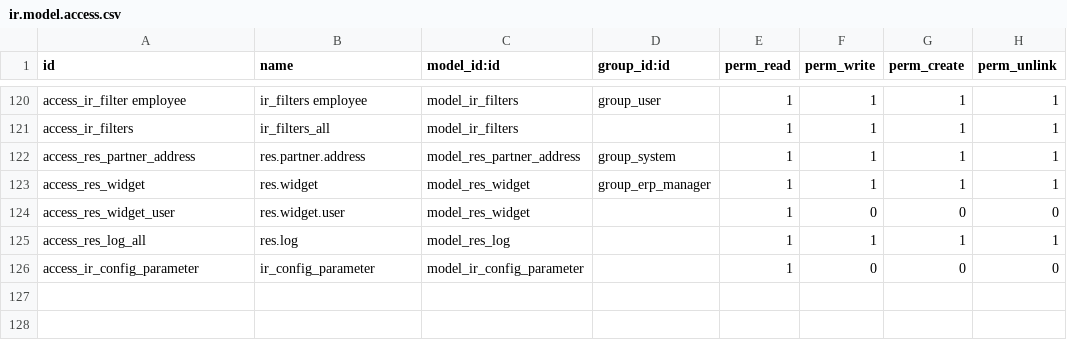
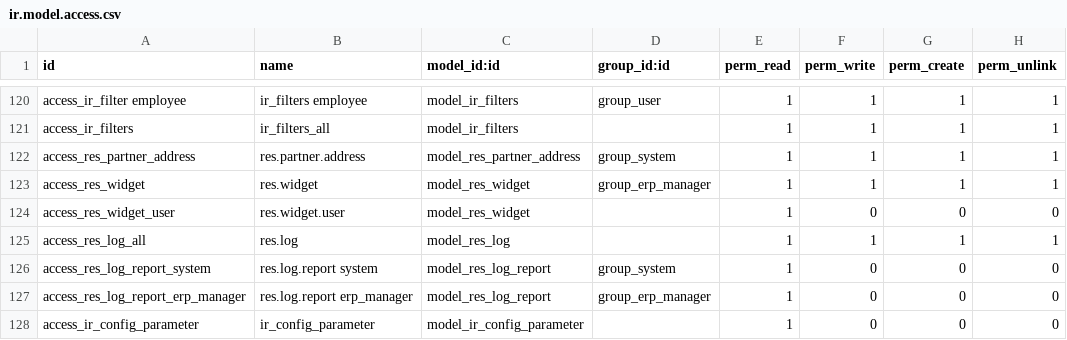
Before and after one commit to xrg/openerp-server, a CSV file: bin/addons/base/security/ir.model.access.csv, drawn as a sheet; only a part is shown, gaps mark what is left out.

Commit message:
merge

```diff
--- a/bin/addons/base/security/ir.model.access.csv
+++ b/bin/addons/base/security/ir.model.access.csv
@@ -125,2 +125,4 @@
 "access_res_log_all","res.log","model_res_log",,1,1,1,1
+"access_res_log_report_system","res.log.report system","model_res_log_report",group_system,1,0,0,0
+"access_res_log_report_erp_manager","res.log.report erp_manager","model_res_log_report",group_erp_manager,1,0,0,0
 "access_ir_config_parameter","ir_config_parameter","model_ir_config_parameter",,1,0,0,0
```
